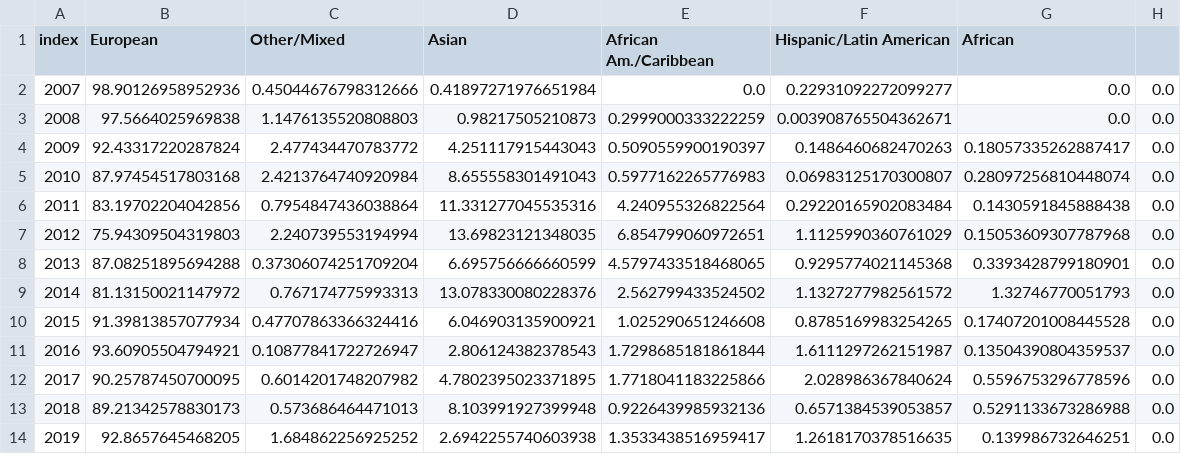
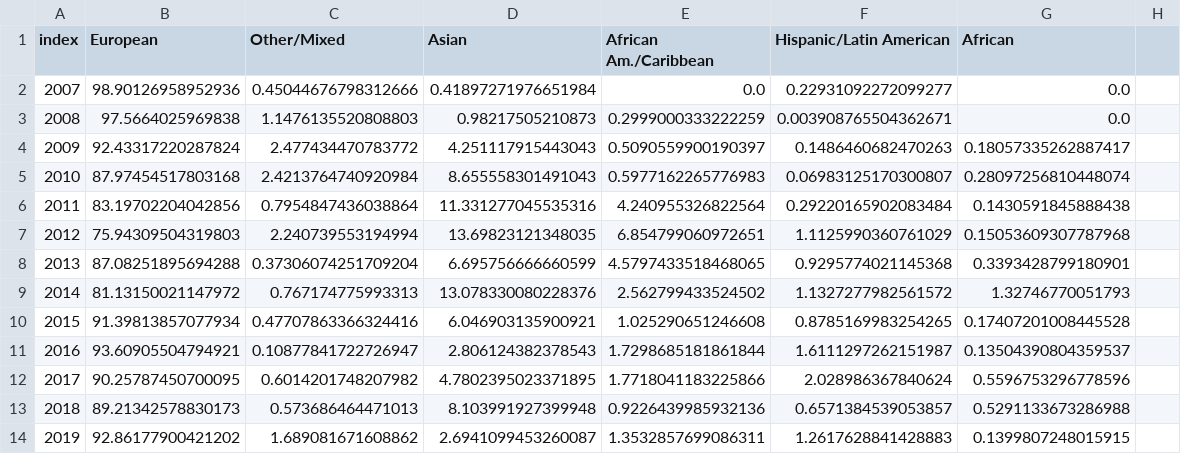
Before and after one commit to crahal/GWASDiversityMonitor, a CSV file: gwasdiversitymonitor_app/data/toplot/ts_initial_sum.csv, drawn as a sheet; the diff names each change by its address in the sheet, - before the commit and + after, or states it on an @@ line.

```diff
--- a/gwasdiversitymonitor_app/data/toplot/ts_initial_sum.csv
+++ b/gwasdiversitymonitor_app/data/toplot/ts_initial_sum.csv
-H2:H14: 0.0
+H2:H14: (empty)
-B14 (European): 92.8657645468205
+B14 (European): 92.86177900421202
-C14 (Other/Mixed): 1.684862256925252
+C14 (Other/Mixed): 1.689081671608862
-D14 (Asian): 2.6942255740603938
+D14 (Asian): 2.6941099453260087
-E14 (African Am./Caribbean): 1.3533438516959417
+E14 (African Am./Caribbean): 1.3532857699086311
-F14 (Hispanic/Latin American): 1.2618170378516635
+F14 (Hispanic/Latin American): 1.2617628841428883
-G14 (African): 0.139986732646251
+G14 (African): 0.1399807248015915
```
Also changed, not shown: gwasdiversitymonitor_app/data/support/dict_replacer_broad.tsv, gwasdiversitymonitor_app/data/toplot/doughnut_df.csv, 11 other files.
